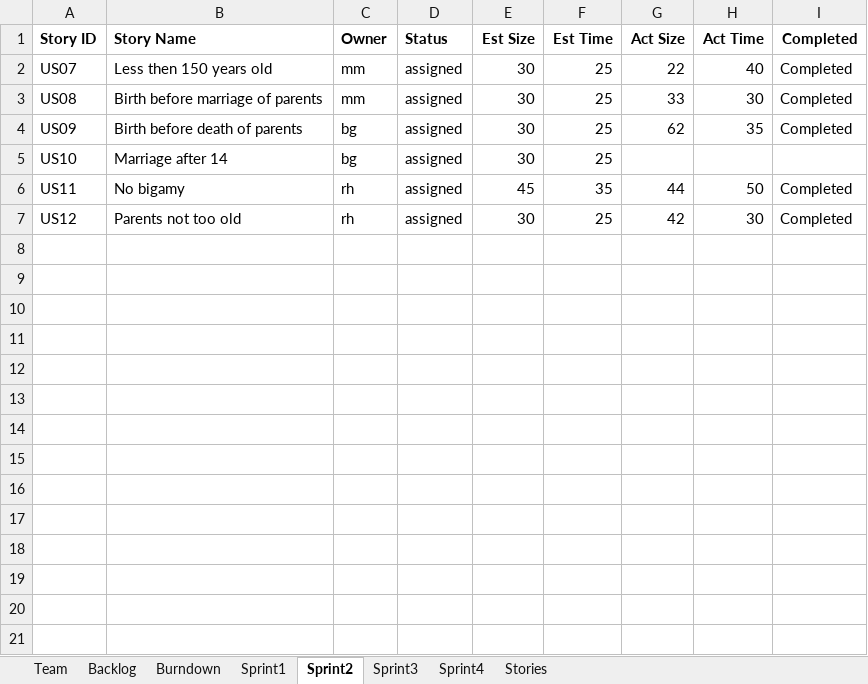
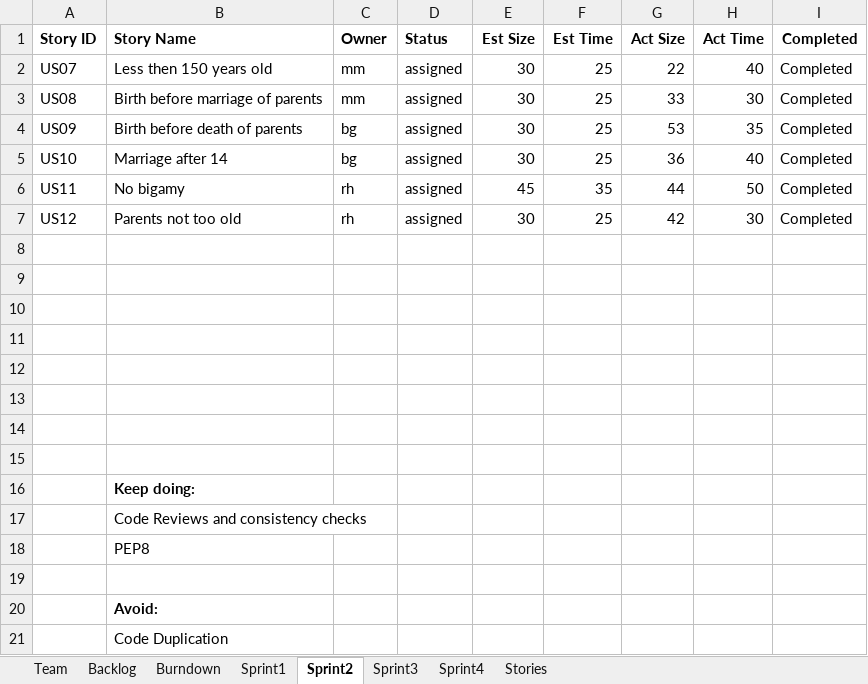
Before and after one commit to ogadinman2001/SSW-Agile-GEDCOM, an Excel workbook: Team1Report.xlsx, sheet Sprint2, drawn as a sheet; values as stored, in another font and other column widths than the file's, no borders; the diff names each change by its address in the sheet, - before the commit and + after, or states it on an @@ line.

```diff
--- a/Team1Report.xlsx (sheet Sprint2)
+++ b/Team1Report.xlsx (sheet Sprint2)
-G4 (Act Size): 62
+G4 (Act Size): 53
-G5 (Act Size): (empty)
+G5 (Act Size): 36
-H5 (Act Time): (empty)
+H5 (Act Time): 40
-I5 (Completed): (empty)
+I5 (Completed): Completed
+row 8: (empty)
+row 9: (empty)
+row 10: (empty)
+row 11: (empty)
+row 12: (empty)
+row 13: (empty)
+row 14: (empty)
+row 15: (empty)
+row 16:  | Keep doing:
+row 17:  | Code Reviews and consistency checks
+row 18:  | PEP8
+row 19: (empty)
+row 20:  | Avoid:
+row 21:  | Code Duplication
```
Also changed, not shown: sheet Burndown, charts or pictures, 5 other files.
